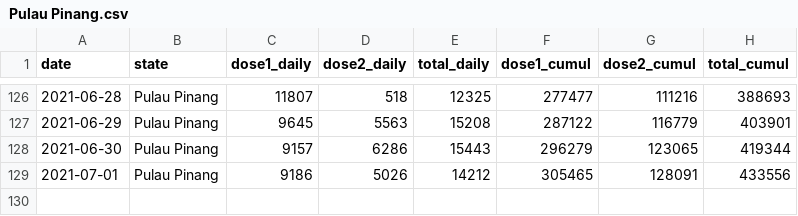
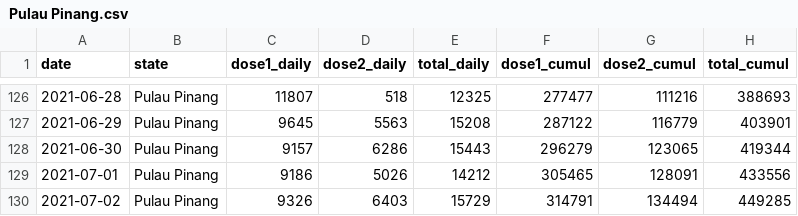
Before and after one commit to Road-Drum/citf-public, a CSV file: vaccination/vax-per-state/Pulau Pinang.csv, drawn as a sheet; only a part is shown, gaps mark what is left out.

```diff
--- a/vaccination/vax-per-state/Pulau Pinang.csv
+++ b/vaccination/vax-per-state/Pulau Pinang.csv
@@ -129 +129,2 @@ date,state,dose1_daily,dose2_daily,total_daily,dose1_cumul,dose2_cumul,total_cum
 2021-07-01,Pulau Pinang,9186,5026,14212,305465,128091,433556
+2021-07-02,Pulau Pinang,9326,6403,15729,314791,134494,449285
```
Also changed, not shown: vaccination/vax-per-state/Negeri Sembilan.csv, vaccination/vax-per-state/Sarawak.csv, 13 other files.
